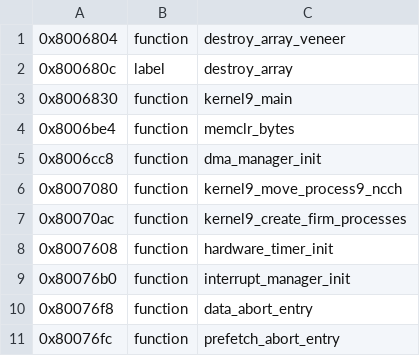
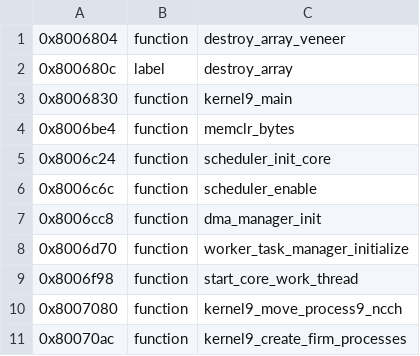
Before and after one commit to KiyoniX/Random_Projects_With_claude, a TSV file: decompil-3ds/fiches/kernel9.noms.tsv, drawn as a sheet; only a part is shown; the shorter side is filled out with more unchanged rows; the diff covers the shown part only; the diff names each change by its address in the sheet, - before the commit and + after, or states it on an @@ line.

```diff
--- a/decompil-3ds/fiches/kernel9.noms.tsv
+++ b/decompil-3ds/fiches/kernel9.noms.tsv
+row 5: 0x8006c24 | function | scheduler_init_core
+row 6: 0x8006c6c | function | scheduler_enable
+row 8: 0x8006d70 | function | worker_task_manager_initialize
+row 9: 0x8006f98 | function | start_core_work_thread
```
Also changed, not shown: 47 added rows and 1 edited cell elsewhere in this file, decompil-3ds/fiches/arm9loader.noms.tsv, decompil-3ds/fiches/kernel11.noms.tsv, 4 other files.
